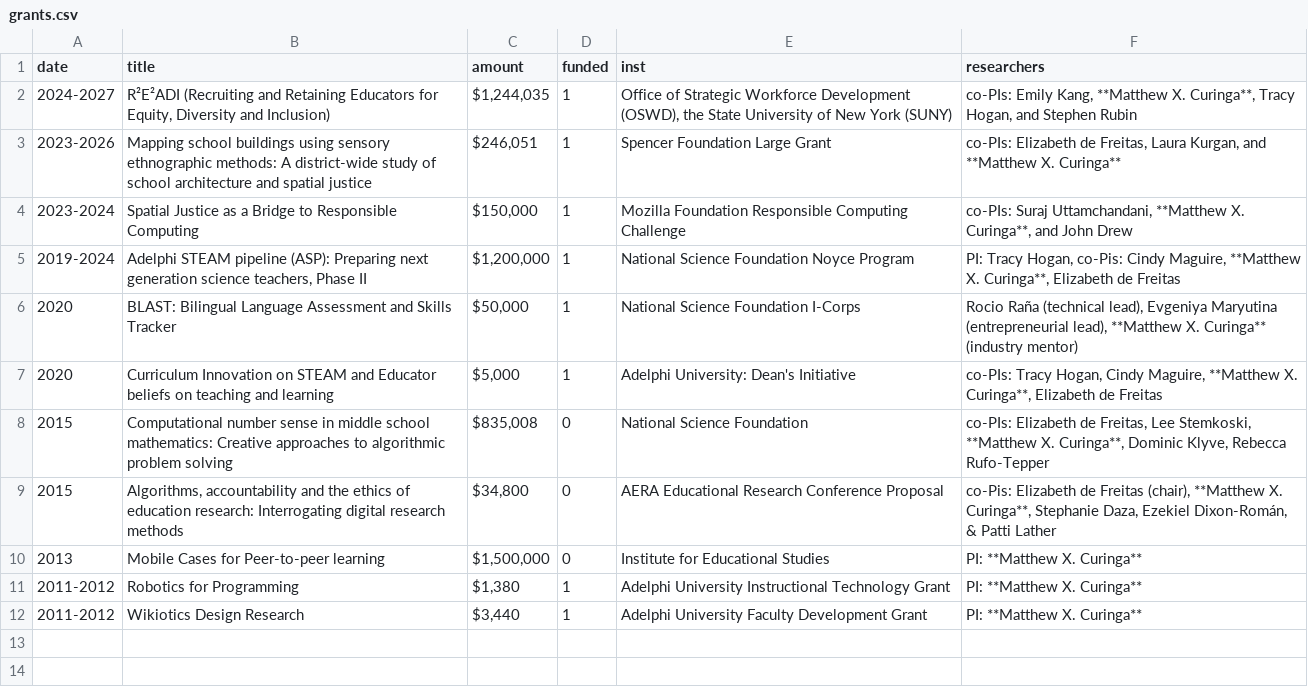
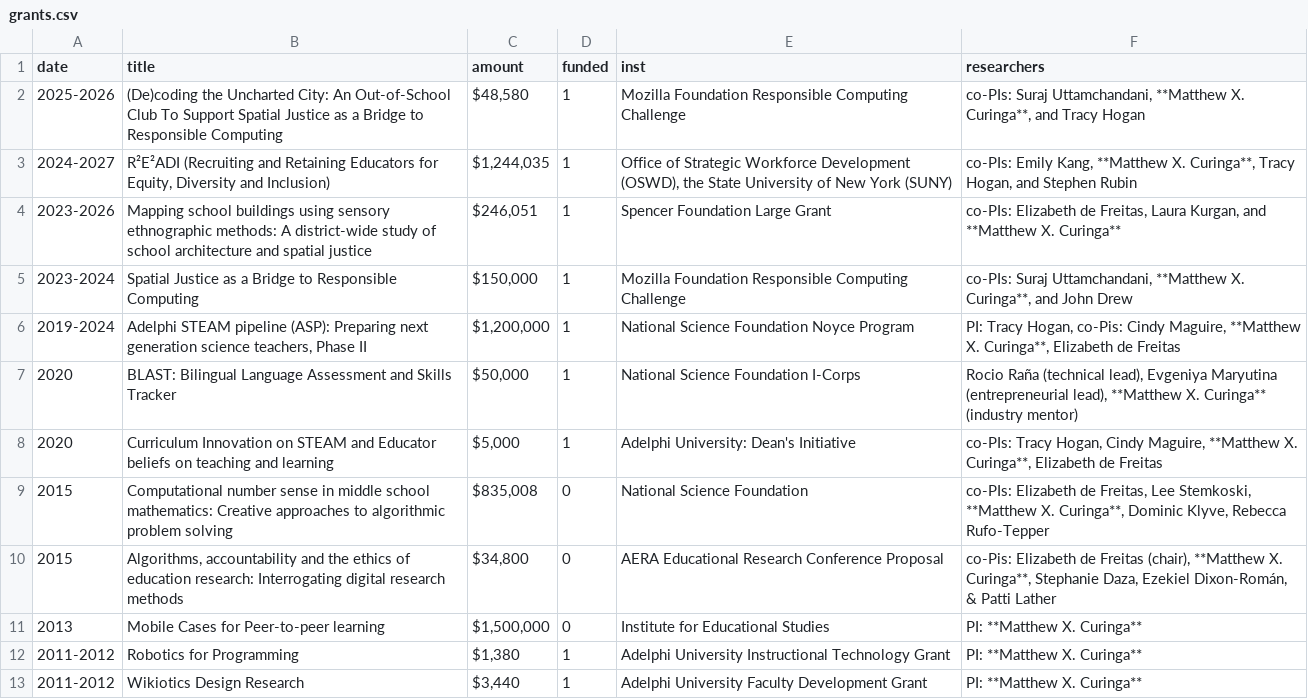
Before and after one commit to mcuringa/mcuringa.github.com, a CSV file: _data/grants.csv, drawn as a sheet.

Commit message:
added mozilla update

```diff
--- a/_data/grants.csv
+++ b/_data/grants.csv
@@ -1,2 +1,3 @@
 date,title,amount,funded,inst,researchers
+2025-2026,"(De)coding the Uncharted City: An Out-of-School Club To Support Spatial Justice as a Bridge to Responsible Computing","$48,580",1,"Mozilla Foundation Responsible Computing Challenge","co-PIs: Suraj Uttamchandani, **Matthew X. Curinga**, and Tracy Hogan"
 2024-2027,"R²E²ADI (Recruiting and Retaining Educators for Equity, Diversity and Inclusion)","$1,244,035",1,"Office of Strategic Workforce Development (OSWD), the State University of New York (SUNY)","co-PIs: Emily Kang, **Matthew X. Curinga**, Tracy Hogan, and Stephen Rubin"
```
Also changed, not shown: 2 other files.
